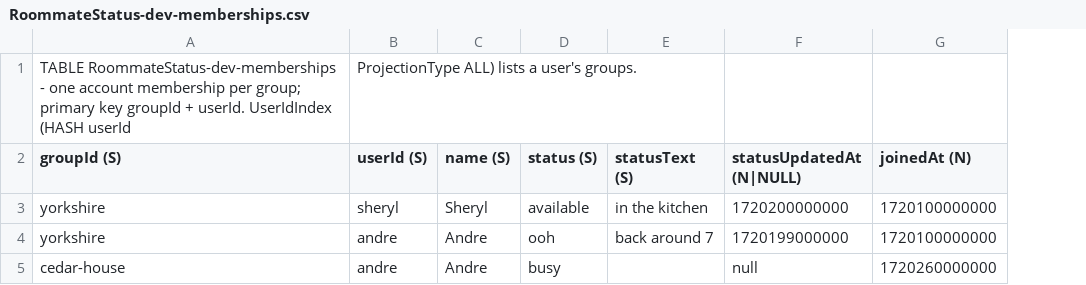
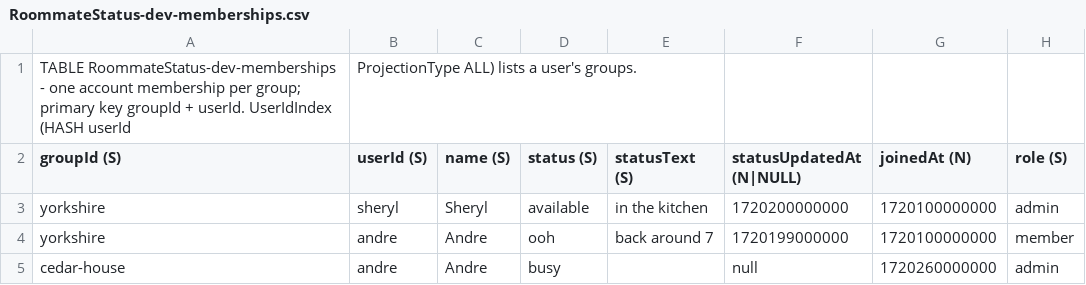
Before and after one commit to chang432/roommate-status-app, a CSV file: infrastructure/db_schema/dev/RoommateStatus-dev-memberships.csv, drawn as a sheet; the diff names each change by its address in the sheet, - before the commit and + after, or states it on an @@ line.

```diff
--- a/infrastructure/db_schema/dev/RoommateStatus-dev-memberships.csv
+++ b/infrastructure/db_schema/dev/RoommateStatus-dev-memberships.csv
+column H (role (S)), rows 3-5: admin | member | admin
```
Also changed, not shown: infrastructure/db_schema/dev/_overview.csv, infrastructure/db_schema/prod/RoommateStatus-main-memberships.csv, 14 other files.
